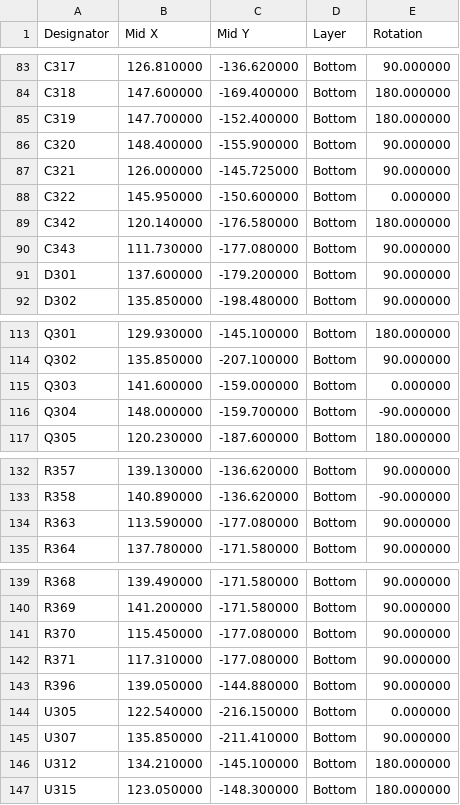
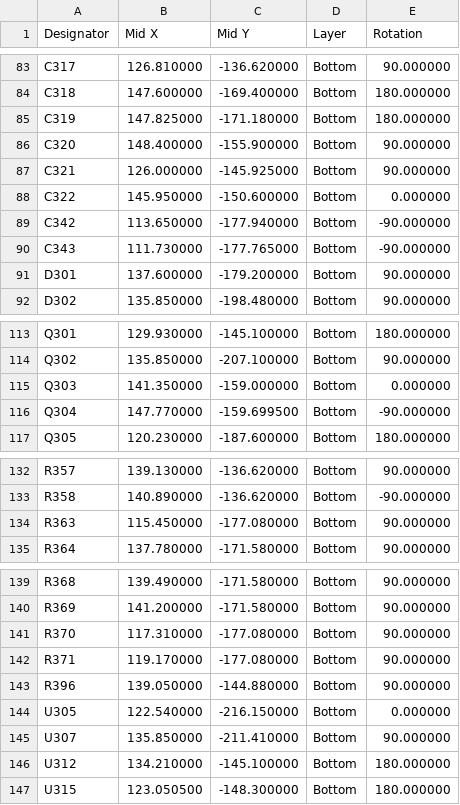
Before and after one commit to lizbeth307/lizbeth307, a CSV file: sat-receiver-audit/build/kicad/boards/CTRL/fab/assembly/CTRL-cpl-jlc.csv, drawn as a sheet; only a part is shown, gaps mark what is left out.

```diff
--- a/sat-receiver-audit/build/kicad/boards/CTRL/fab/assembly/CTRL-cpl-jlc.csv
+++ b/sat-receiver-audit/build/kicad/boards/CTRL/fab/assembly/CTRL-cpl-jlc.csv
@@ -84,8 +84,8 @@
 "C318","147.600000","-169.400000","Bottom","180.000000"
-"C319","147.700000","-152.400000","Bottom","180.000000"
+"C319","147.825000","-171.180000","Bottom","180.000000"
 "C320","148.400000","-155.900000","Bottom","90.000000"
-"C321","126.000000","-145.725000","Bottom","90.000000"
+"C321","126.000000","-145.925000","Bottom","90.000000"
 "C322","145.950000","-150.600000","Bottom","0.000000"
-"C342","120.140000","-176.580000","Bottom","180.000000"
-"C343","111.730000","-177.080000","Bottom","90.000000"
+"C342","113.650000","-177.940000","Bottom","-90.000000"
+"C343","111.730000","-177.765000","Bottom","-90.000000"
 "D301","137.600000","-179.200000","Bottom","90.000000"
@@ -114,4 +114,4 @@
 "Q302","135.850000","-207.100000","Bottom","90.000000"
-"Q303","141.600000","-159.000000","Bottom","0.000000"
-"Q304","148.000000","-159.700000","Bottom","-90.000000"
+"Q303","141.350000","-159.000000","Bottom","0.000000"
+"Q304","147.770000","-159.699500","Bottom","-90.000000"
 "Q305","120.230000","-187.600000","Bottom","180.000000"
@@ -133,3 +133,3 @@
 "R358","140.890000","-136.620000","Bottom","-90.000000"
-"R363","113.590000","-177.080000","Bottom","90.000000"
+"R363","115.450000","-177.080000","Bottom","90.000000"
 "R364","137.780000","-171.580000","Bottom","90.000000"
@@ -140,4 +140,4 @@
 "R369","141.200000","-171.580000","Bottom","90.000000"
-"R370","115.450000","-177.080000","Bottom","90.000000"
-"R371","117.310000","-177.080000","Bottom","90.000000"
+"R370","117.310000","-177.080000","Bottom","90.000000"
+"R371","119.170000","-177.080000","Bottom","90.000000"
 "R396","139.050000","-144.880000","Bottom","90.000000"
@@ -146,2 +146,2 @@
 "U312","134.210000","-145.100000","Bottom","180.000000"
-"U315","123.050000","-148.300000","Bottom","180.000000"
+"U315","123.050500","-148.300000","Bottom","180.000000"
```
Also changed, not shown: sat-receiver-audit/build/kicad/boards/CTRL/fab/assembly/CTRL-pos-kicad.csv, 22 other files.
